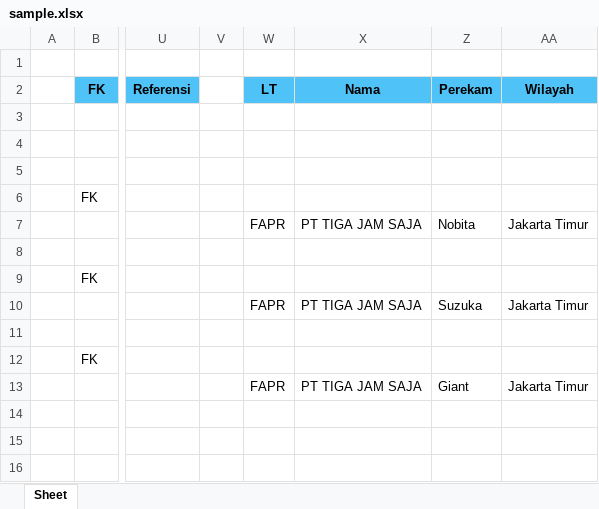
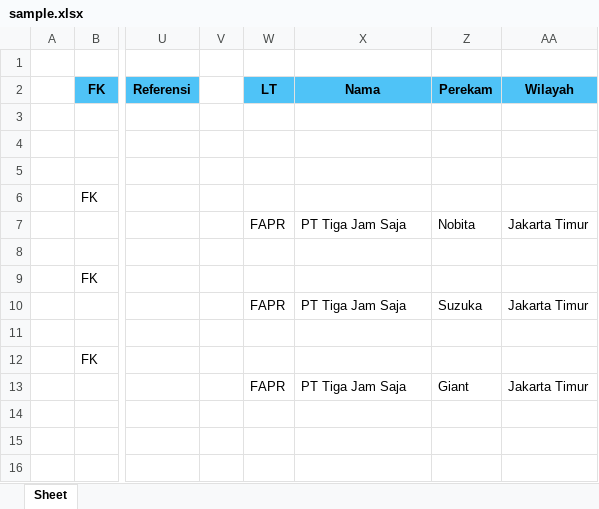
Before and after one commit to epsi-rns/anycode, an Excel workbook: python/openpyxl/csv-md/sample.xlsx, sheet Sheet, drawn as a sheet; only a part is shown, gaps mark what is left out; values as stored, in another font and other column widths than the file's, no borders; the diff names each change by its address in the sheet, - before the commit and + after, or states it on an @@ line.

```diff
--- a/python/openpyxl/csv-md/sample.xlsx (sheet Sheet)
+++ b/python/openpyxl/csv-md/sample.xlsx (sheet Sheet)
-X7 (Nama): PT TIGA JAM SAJA
+X7 (Nama): PT Tiga Jam Saja
-X10 (Nama): PT TIGA JAM SAJA
+X10 (Nama): PT Tiga Jam Saja
-X13 (Nama): PT TIGA JAM SAJA
+X13 (Nama): PT Tiga Jam Saja
```
Also changed, not shown: hidden cells, 10 other files.
